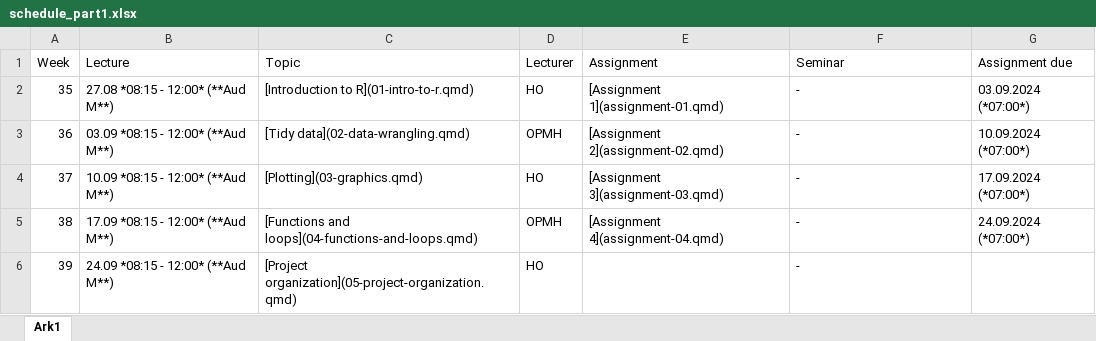
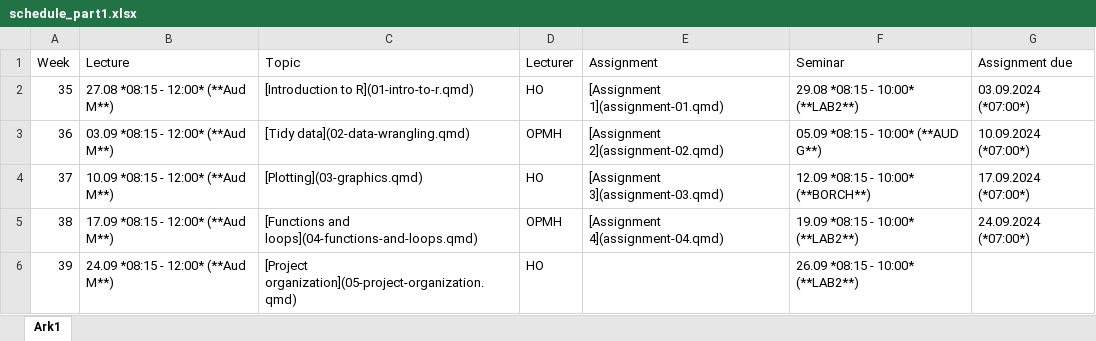
Before and after one commit to hotneim/ban400, an Excel workbook: data-and-files/schedule_part1.xlsx, sheet Ark1, drawn as a sheet; values as stored, in another font and other column widths than the file's, no borders; the diff names each change by its address in the sheet, - before the commit and + after, or states it on an @@ line.

Commit message:
Added seminar schedule H24

```diff
--- a/data-and-files/schedule_part1.xlsx (sheet Ark1)
+++ b/data-and-files/schedule_part1.xlsx (sheet Ark1)
-F2 (Seminar): -
+F2 (Seminar): 29.08 *08:15 - 10:00* (**LAB2**)
-F3 (Seminar): -
+F3 (Seminar): 05.09 *08:15 - 10:00* (**AUD G**)
-F4 (Seminar): -
+F4 (Seminar): 12.09 *08:15 - 10:00* (**BORCH**)
-F5 (Seminar): -
+F5 (Seminar): 19.09 *08:15 - 10:00* (**LAB2**)
-F6 (Seminar): -
+F6 (Seminar): 26.09 *08:15 - 10:00* (**LAB2**)
```
Also changed, not shown: data-and-files/schedule_part2.xlsx, 8 other files.
